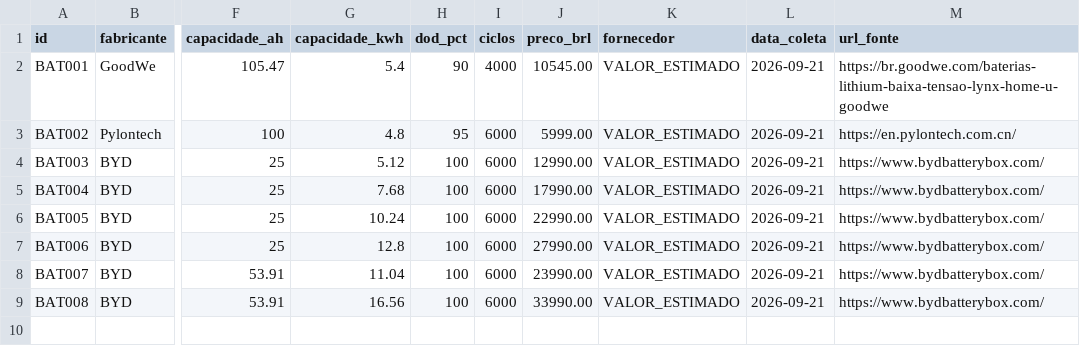
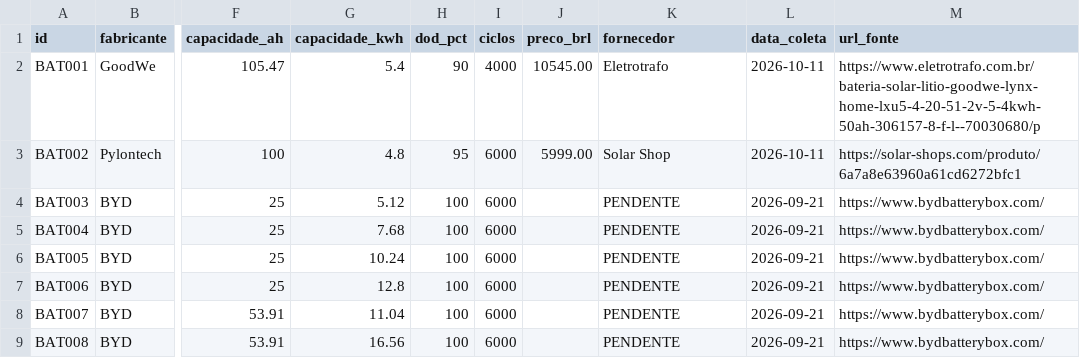
Before and after one commit to RafaelGandolfiG/cp2-sers, a CSV file: baterias.csv, drawn as a sheet; only a part is shown, gaps mark what is left out; the diff names each change by its address in the sheet, - before the commit and + after, or states it on an @@ line.

```diff
--- a/baterias.csv
+++ b/baterias.csv
-K2 (fornecedor): VALOR_ESTIMADO
+K2 (fornecedor): Eletrotrafo
-L2:L3 (data_coleta): 2026-09-21
+L2:L3 (data_coleta): 2026-10-11
-M2 (url_fonte): https://br.goodwe.com/baterias-lithium-baixa-tensao-lynx-home-u-goodwe
+M2 (url_fonte): https://www.eletrotrafo.com.br/bateria-solar-litio-goodwe-lynx-home-lxu5-4-20-51-2v-5-4kwh-50ah-306157-8-f-l--70030680/p
-K3 (fornecedor): VALOR_ESTIMADO
+K3 (fornecedor): Solar Shop
-M3 (url_fonte): https://en.pylontech.com.cn/
+M3 (url_fonte): https://solar-shops.com/produto/6a7a8e63960a61cd6272bfc1
-J4 (preco_brl): 12990.00
+J4 (preco_brl): (empty)
-K4:K9 (fornecedor): VALOR_ESTIMADO
+K4:K9 (fornecedor): PENDENTE
-J5 (preco_brl): 17990.00
+J5 (preco_brl): (empty)
-J6 (preco_brl): 22990.00
+J6 (preco_brl): (empty)
-J7 (preco_brl): 27990.00
+J7 (preco_brl): (empty)
-J8 (preco_brl): 23990.00
+J8 (preco_brl): (empty)
-J9 (preco_brl): 33990.00
+J9 (preco_brl): (empty)
```
Also changed, not shown: inversores.csv, modulos.csv, 1 other file.
